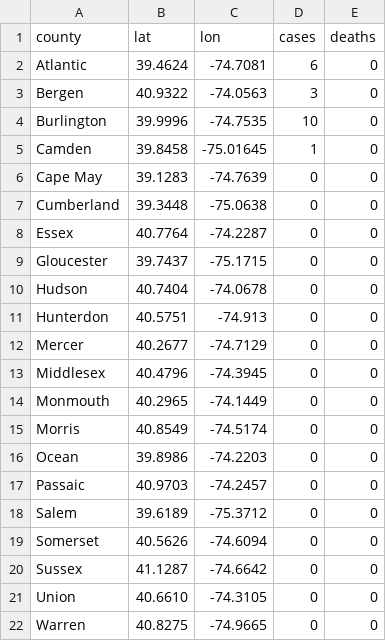
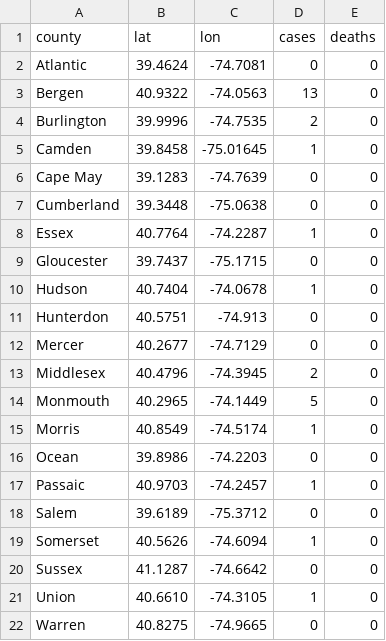
Before and after one commit to princetoncoronavirus/princetoncoronavirus.github.io, a CSV file: cases.csv, drawn as a sheet.

Commit message:
Update cases.csv

```diff
--- a/cases.csv
+++ b/cases.csv
@@ -1,5 +1,5 @@
 county,lat,lon,cases,deaths
-Atlantic, 39.4624, -74.7081, 6, 0
-Bergen, 40.9322, -74.0563, 3, 0
-Burlington, 39.9996, -74.7535, 10, 0
+Atlantic, 39.4624, -74.7081, 0, 0
+Bergen, 40.9322, -74.0563, 13, 0
+Burlington, 39.9996, -74.7535, 2, 0
 Camden, 39.8458, -75.01645, 1, 0
@@ -7,16 +7,16 @@ Cape May, 39.1283, -74.7639, 0, 0
 Cumberland, 39.3448, -75.0638, 0, 0
-Essex, 40.7764, -74.2287, 0, 0
+Essex, 40.7764, -74.2287, 1, 0
 Gloucester, 39.7437, -75.1715, 0, 0
-Hudson, 40.7404, -74.0678, 0, 0
+Hudson, 40.7404, -74.0678, 1, 0
 Hunterdon, 40.5751, -74.913, 0, 0
 Mercer, 40.2677, -74.7129, 0, 0
-Middlesex, 40.4796, -74.3945, 0, 0
-Monmouth, 40.2965, -74.1449, 0, 0
-Morris, 40.8549, -74.5174, 0, 0
+Middlesex, 40.4796, -74.3945, 2, 0
+Monmouth, 40.2965, -74.1449, 5, 0
+Morris, 40.8549, -74.5174, 1, 0
 Ocean, 39.8986, -74.2203, 0, 0
-Passaic, 40.9703, -74.2457, 0, 0
+Passaic, 40.9703, -74.2457, 1, 0
 Salem, 39.6189, -75.3712, 0, 0
-Somerset, 40.5626, -74.6094, 0, 0
+Somerset, 40.5626, -74.6094, 1, 0
 Sussex, 41.1287, -74.6642, 0, 0
-Union, 40.6610, -74.3105, 0, 0
+Union, 40.6610, -74.3105, 1, 0
 Warren, 40.8275, -74.9665, 0, 0
```
